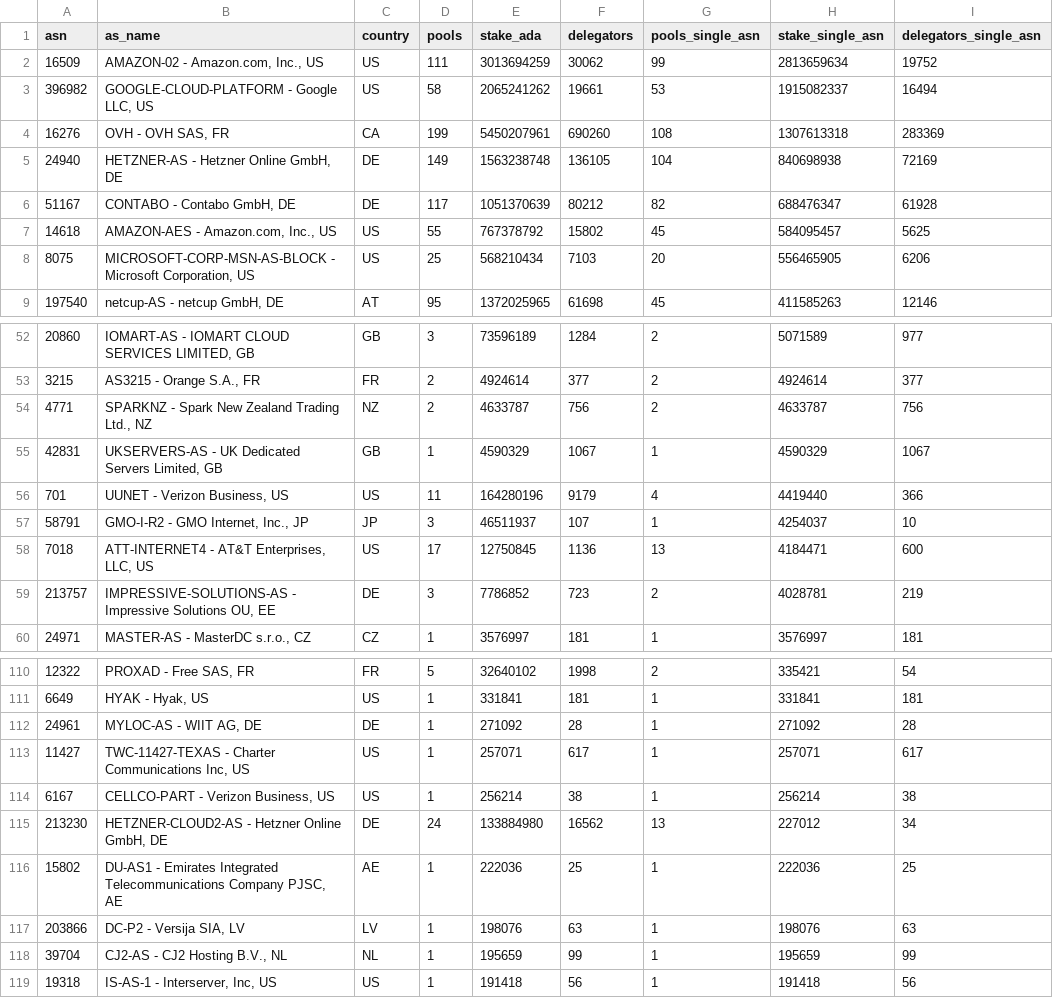
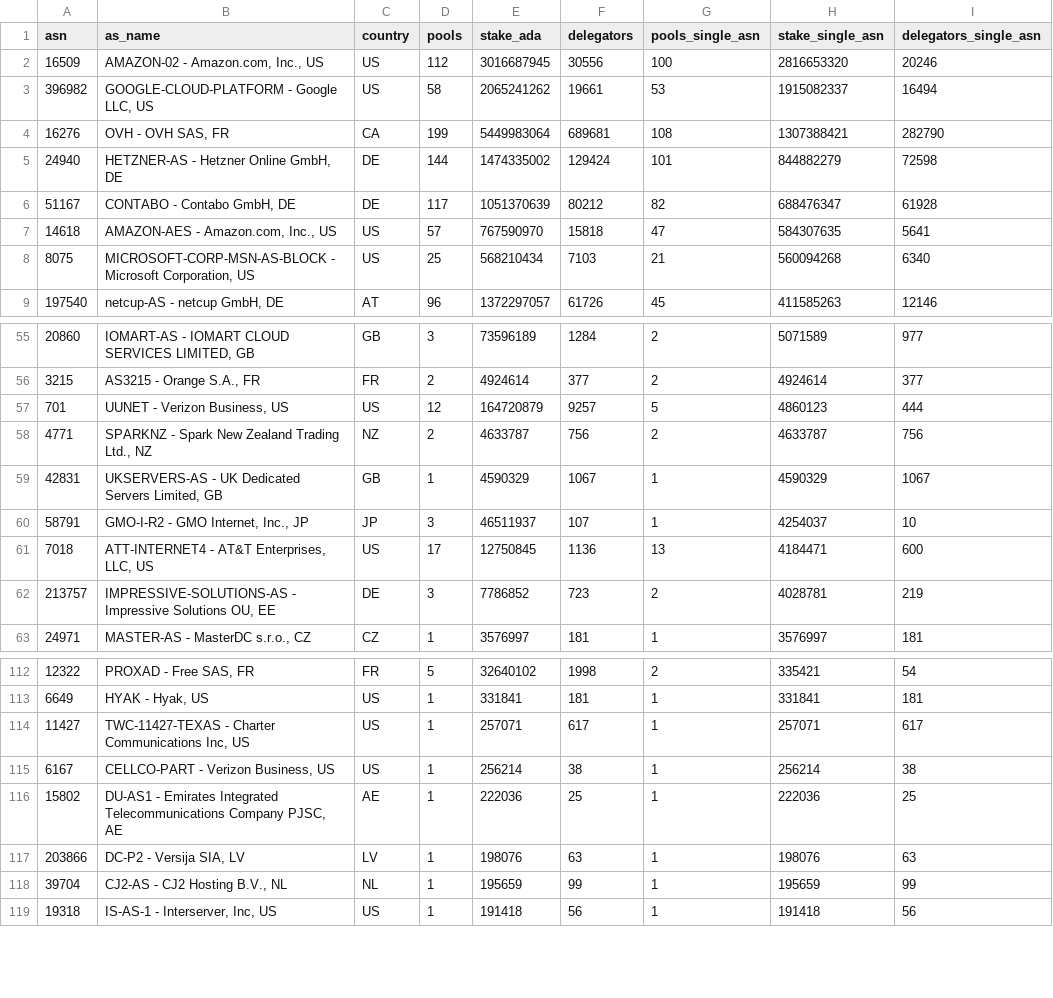
Before and after one commit to BEACNpool/ABCDE, a CSV file: data/small/relay_asn_concentration.csv, drawn as a sheet; only a part is shown, gaps mark what is left out; the diff covers the shown part only.

```diff
--- a/data/small/relay_asn_concentration.csv
+++ b/data/small/relay_asn_concentration.csv
@@ -1,9 +1,9 @@
 asn,as_name,country,pools,stake_ada,delegators,pools_single_asn,stake_single_asn,delegators_single_asn
-16509,"AMAZON-02 - Amazon.com, Inc., US",US,111,3013694259,30062,99,2813659634,19752
+16509,"AMAZON-02 - Amazon.com, Inc., US",US,112,3016687945,30556,100,2816653320,20246
 396982,"GOOGLE-CLOUD-PLATFORM - Google LLC, US",US,58,2065241262,19661,53,1915082337,16494
-16276,"OVH - OVH SAS, FR",CA,199,5450207961,690260,108,1307613318,283369
-24940,"HETZNER-AS - Hetzner Online GmbH, DE",DE,149,1563238748,136105,104,840698938,72169
+16276,"OVH - OVH SAS, FR",CA,199,5449983064,689681,108,1307388421,282790
+24940,"HETZNER-AS - Hetzner Online GmbH, DE",DE,144,1474335002,129424,101,844882279,72598
 51167,"CONTABO - Contabo GmbH, DE",DE,117,1051370639,80212,82,688476347,61928
-14618,"AMAZON-AES - Amazon.com, Inc., US",US,55,767378792,15802,45,584095457,5625
-8075,"MICROSOFT-CORP-MSN-AS-BLOCK - Microsoft Corporation, US",US,25,568210434,7103,20,556465905,6206
-197540,"netcup-AS - netcup GmbH, DE",AT,95,1372025965,61698,45,411585263,12146
+14618,"AMAZON-AES - Amazon.com, Inc., US",US,57,767590970,15818,47,584307635,5641
+8075,"MICROSOFT-CORP-MSN-AS-BLOCK - Microsoft Corporation, US",US,25,568210434,7103,21,560094268,6340
+197540,"netcup-AS - netcup GmbH, DE",AT,96,1372297057,61726,45,411585263,12146
@@ -53,5 +56,5 @@ asn,as_name,country,pools,stake_ada,delegators,pools_single_asn,stake_single_asn
 3215,"AS3215 - Orange S.A., FR",FR,2,4924614,377,2,4924614,377
+701,"UUNET - Verizon Business, US",US,12,164720879,9257,5,4860123,444
 4771,"SPARKNZ - Spark New Zealand Trading Ltd., NZ",NZ,2,4633787,756,2,4633787,756
 42831,"UKSERVERS-AS - UK Dedicated Servers Limited, GB",GB,1,4590329,1067,1,4590329,1067
-701,"UUNET - Verizon Business, US",US,11,164280196,9179,4,4419440,366
 58791,"GMO-I-R2 - GMO Internet, Inc., JP",JP,3,46511937,107,1,4254037,10
@@ -111,6 +113,4 @@ asn,as_name,country,pools,stake_ada,delegators,pools_single_asn,stake_single_asn
 6649,"HYAK - Hyak, US",US,1,331841,181,1,331841,181
-24961,"MYLOC-AS - WIIT AG, DE",DE,1,271092,28,1,271092,28
 11427,"TWC-11427-TEXAS - Charter Communications Inc, US",US,1,257071,617,1,257071,617
 6167,"CELLCO-PART - Verizon Business, US",US,1,256214,38,1,256214,38
-213230,"HETZNER-CLOUD2-AS - Hetzner Online GmbH, DE",DE,24,133884980,16562,13,227012,34
 15802,"DU-AS1 - Emirates Integrated Telecommunications Company PJSC, AE",AE,1,222036,25,1,222036,25
```
Also changed, not shown: 7 added rows, 4 removed rows and 19 edited cells elsewhere in this file, data/small/relay_endpoint_status.csv, data/small/relay_pool_health.csv, 8 other files.
